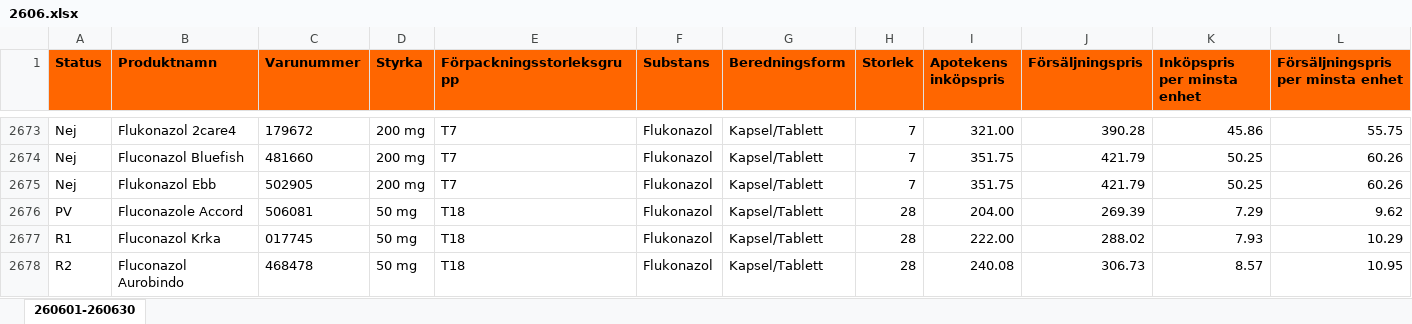
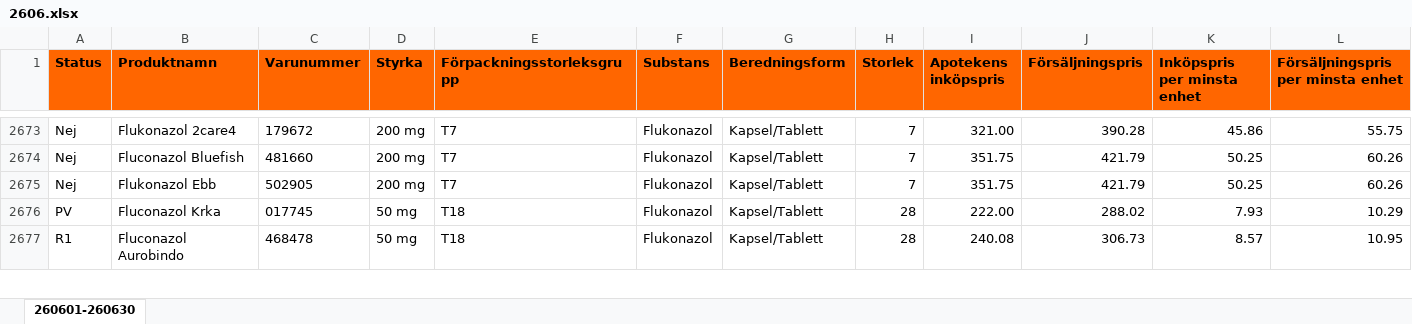
Before and after one commit to pontuscedrell/pillpris, an Excel workbook: data/2606.xlsx, sheet 260601-260630, drawn as a sheet; only a part is shown, gaps mark what is left out; values as stored, in another font and other column widths than the file's, no borders; conditional formats not drawn; removed rows and columns are numbered as before the commit, all else as after; rows hold the shown columns only; the diff covers the shown part only; the diff names each change by its address in the sheet, - before the commit and + after, or states it on an @@ line.

```diff
--- a/data/2606.xlsx (sheet 260601-260630)
+++ b/data/2606.xlsx (sheet 260601-260630)
-row 2676: PV | Fluconazole Accord | 506081 | 50 mg | T18 | Flukonazol | Kapsel/Tablett | 28 | 204.00 | 269.39 | 7.29 | 9.62
-A2676 (Status): R1
+A2676 (Status): PV
-A2677 (Status): R2
+A2677 (Status): R1
```
Also changed, not shown: 12 added rows, 11 removed rows and 18 edited cells elsewhere in this sheet, data/2607.xlsx, 4 other files.
